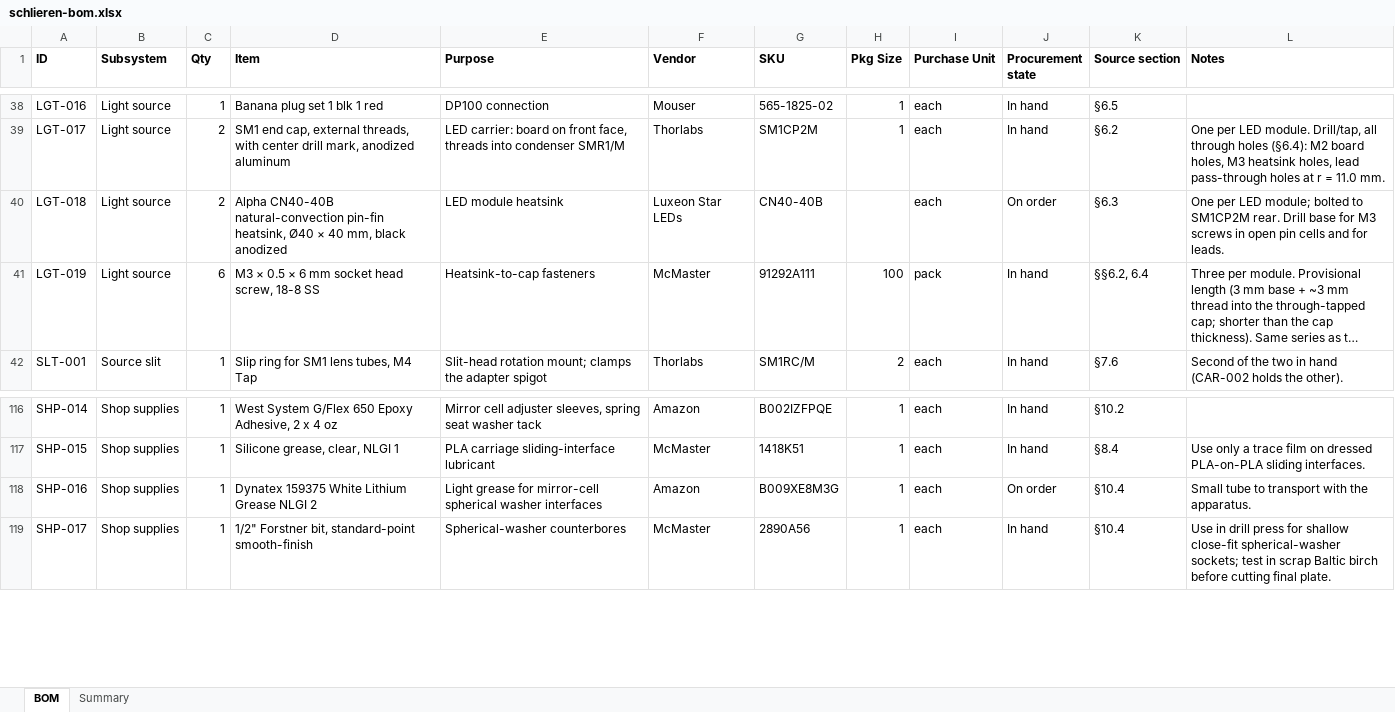
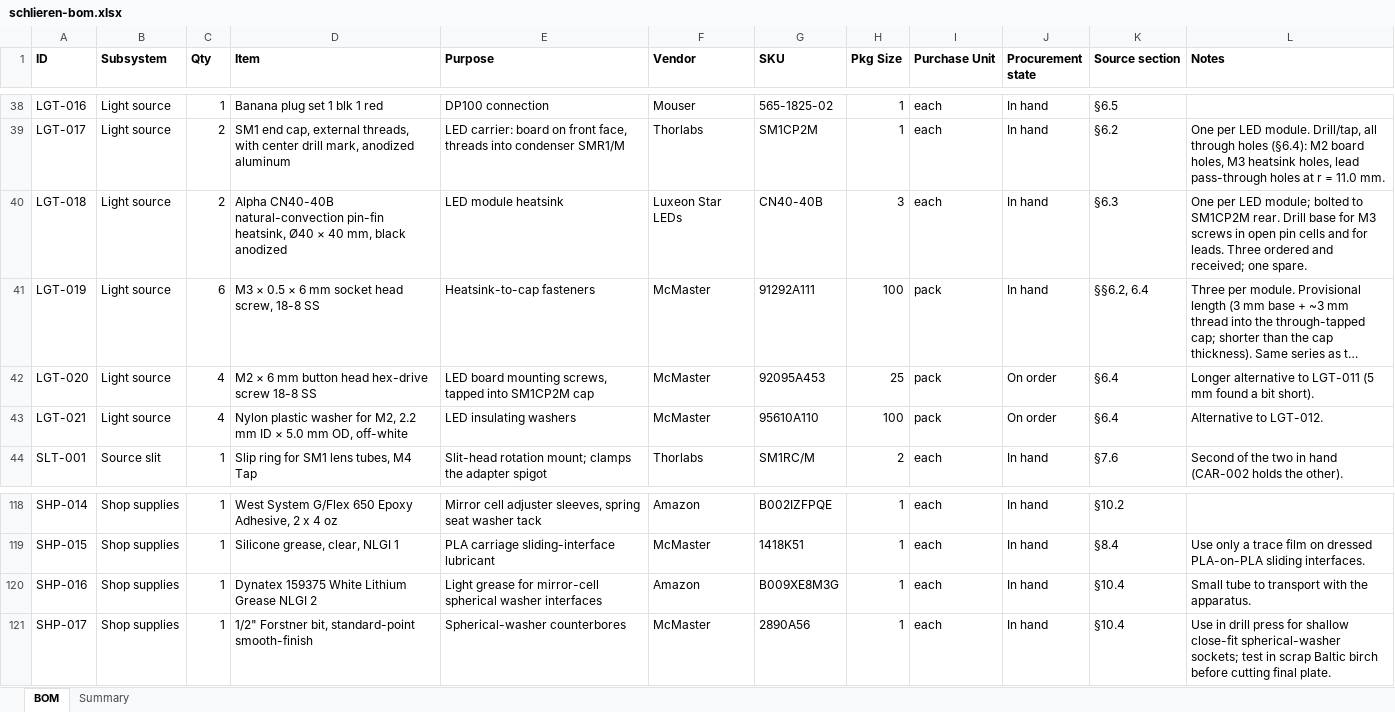
Before and after one commit to fritzm/schlieren, an Excel workbook: bom/schlieren-bom.xlsx, sheet BOM, drawn as a sheet; only a part is shown, gaps mark what is left out; long unchanged cells end in …; values as stored, in another font and other column widths than the file's, no borders; conditional formats not drawn; addresses are those after the commit; the diff names each change by its address in the sheet, - before the commit and + after, or states it on an @@ line.

```diff
--- a/bom/schlieren-bom.xlsx (sheet BOM)
+++ b/bom/schlieren-bom.xlsx (sheet BOM)
-H40 (Pkg Size): (empty)
+H40 (Pkg Size): 3
-J40 (Procurement state): On order
+J40 (Procurement state): In hand
-L40 (Notes): …for leads.
+L40 (Notes): …for leads. Three ordered and received; one spare.
+row 42: LGT-020 | Light source | 4 | M2 × 6 mm button head hex-drive screw 18-8 SS | LED board mounting screws, tapped into SM1CP2M cap | McMaster | 92095A453 | 25 | pack | On order | §6.4 | Longer alternative to LGT-011 (5 mm found a bit short).
+row 43: LGT-021 | Light source | 4 | Nylon plastic washer for M2, 2.2 mm ID × 5.0 mm OD, off-white | LED insulating washers | McMaster | 95610A110 | 100 | pack | On order | §6.4 | Alternative to LGT-012.
-J120 (Procurement state): On order
+J120 (Procurement state): In hand
```
Also changed, not shown: 1 other file.
